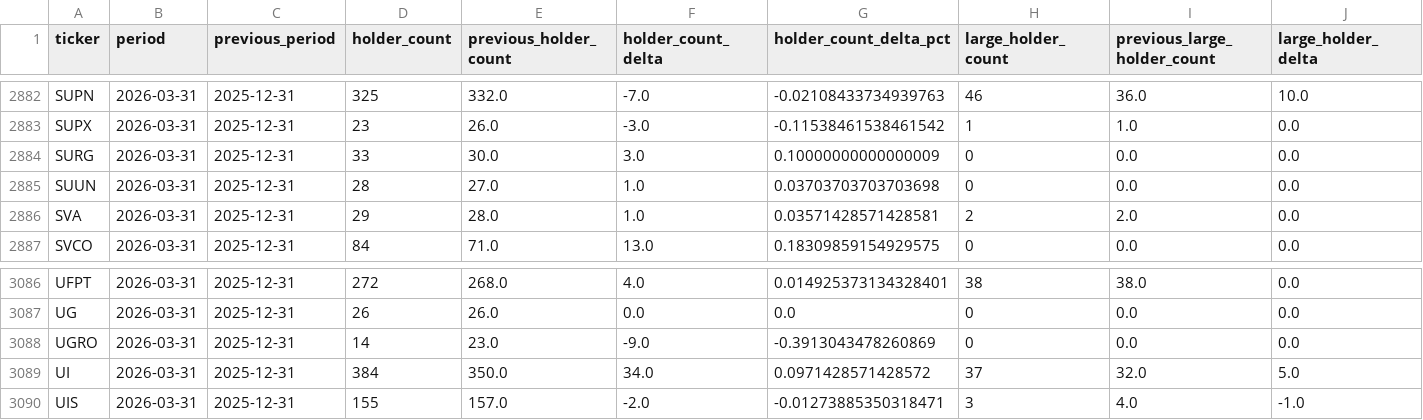
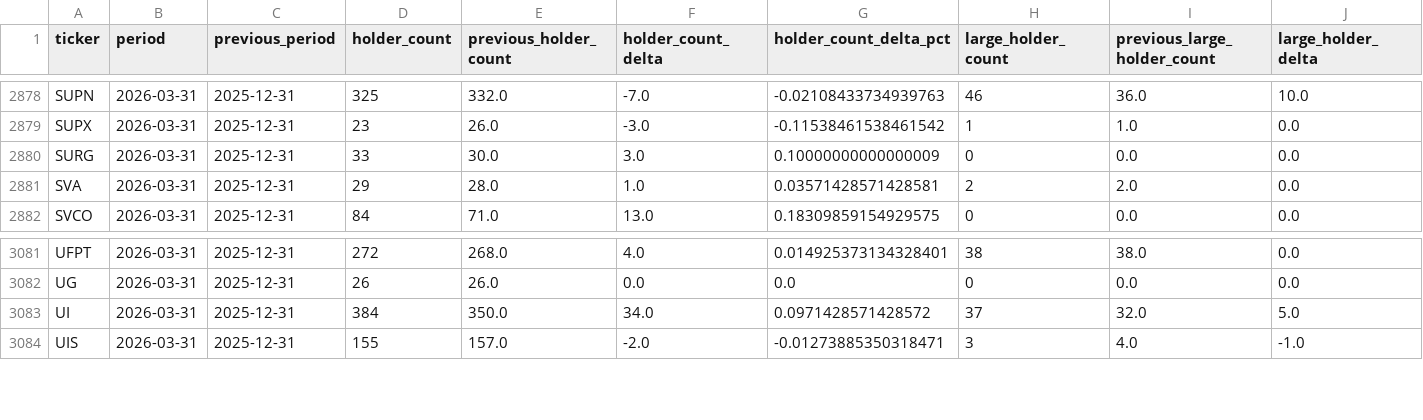
Before and after one commit to Druckkette/boerse-dashboard, a CSV file: output/institutional_13f_trends.csv, drawn as a sheet; only a part is shown, gaps mark what is left out; rows hold the shown columns only; the diff covers the shown part only; the diff names each change by its address in the sheet, - before the commit and + after, or states it on an @@ line.

```diff
--- a/output/institutional_13f_trends.csv
+++ b/output/institutional_13f_trends.csv
-row 2885: SUUN | 2026-03-31 | 2025-12-31 | 28 | 27.0 | 1.0 | 0.03703703703703698 | 0 | 0.0 | 0.0
-row 3088: UGRO | 2026-03-31 | 2025-12-31 | 14 | 23.0 | -9.0 | -0.3913043478260869 | 0 | 0.0 | 0.0
```
Also changed, not shown: 5 removed rows elsewhere in this file, output/sec13f_cusip_ticker_map.csv, 2 other files.
